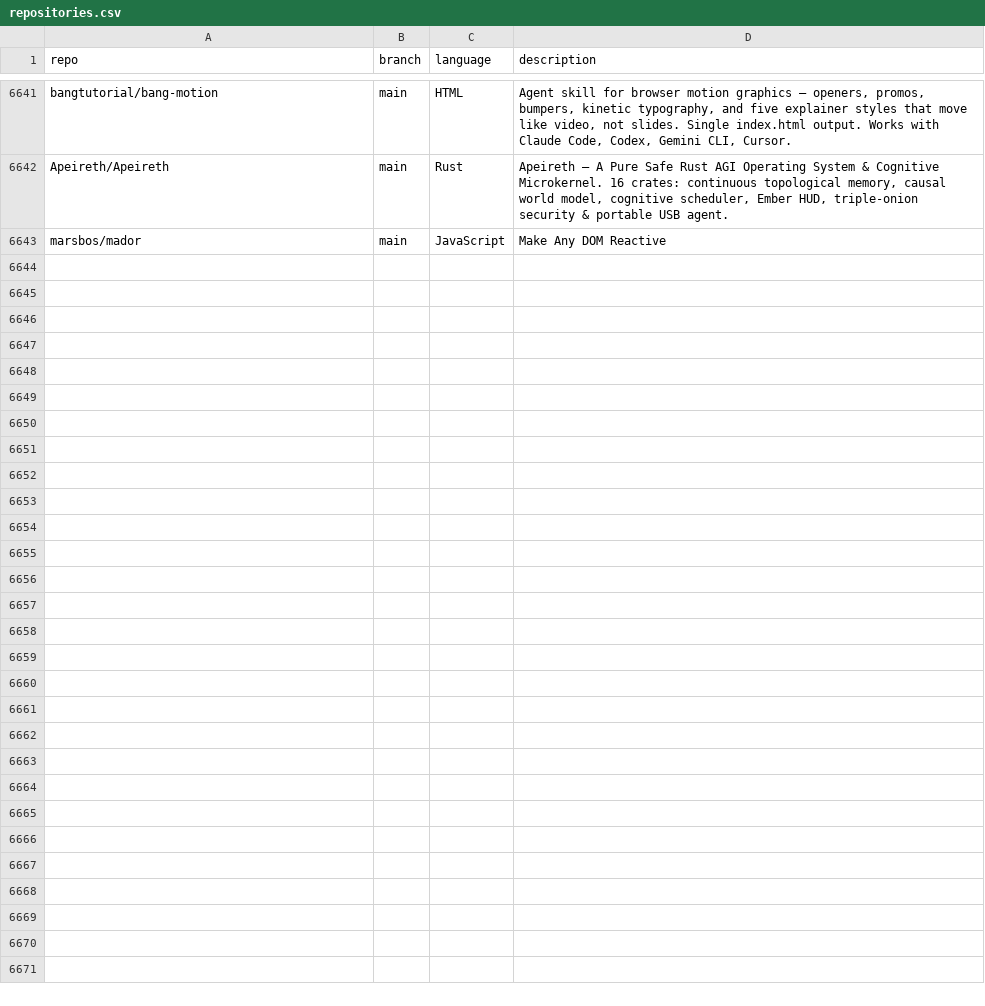
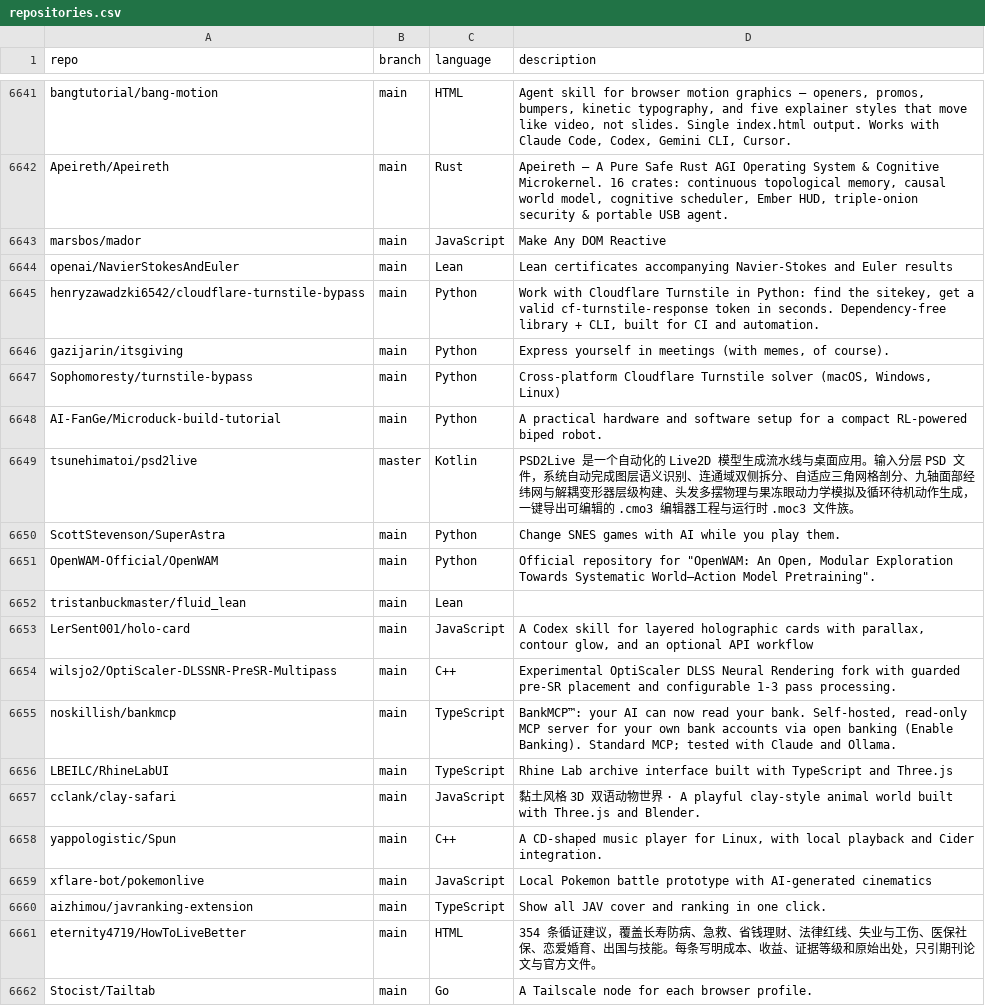
Before and after one commit to JOSIAHTHEPROGRAMMER/GitHubTree, a CSV file: _data/repositories.csv, drawn as a sheet; only a part is shown, gaps mark what is left out; the diff covers the shown part only.

Commit message:
chore: added 35 new repos

```diff
--- a/_data/repositories.csv
+++ b/_data/repositories.csv
@@ -6643 +6643,20 @@ Apeireth/Apeireth,main,Rust,"Apeireth — A Pure Safe Rust AGI Operating System
 marsbos/mador,main,JavaScript,"Make Any DOM Reactive"
+openai/NavierStokesAndEuler,main,Lean,"Lean certificates accompanying Navier-Stokes and Euler results"
+henryzawadzki6542/cloudflare-turnstile-bypass,main,Python,"Work with Cloudflare Turnstile in Python: find the sitekey, get a valid cf-turnstile-response token in seconds. Dependency-free library + CLI, built for CI and automation."
+gazijarin/itsgiving,main,Python,"Express yourself in meetings (with memes, of course)."
+Sophomoresty/turnstile-bypass,main,Python,"Cross-platform Cloudflare Turnstile solver (macOS, Windows, Linux)"
+AI-FanGe/Microduck-build-tutorial,main,Python,"A practical hardware and software setup for a compact RL-powered biped robot."
+tsunehimatoi/psd2live,master,Kotlin,"PSD2Live 是一个自动化的 Live2D 模型生成流水线与桌面应用。输入分层 PSD 文件，系统自动完成图层语义识别、连通域双侧拆分、自适应三角网格剖分、九轴面部经纬网与解耦变形器层级构建、头发多摆物理与果冻眼动力学模拟及循环待机动作生成，一键导出可编辑的 .cmo3 编辑器工程与运行时 .moc3 文件族。"
+ScottStevenson/SuperAstra,main,Python,"Change SNES games with AI while you play them."
+OpenWAM-Official/OpenWAM,main,Python,"Official repository for ""OpenWAM: An Open, Modular Exploration Towards Systematic World–Action Model Pretraining""."
+tristanbuckmaster/fluid_lean,main,Lean,""
+LerSent001/holo-card,main,JavaScript,"A Codex skill for layered holographic cards with parallax, contour glow, and an optional API workflow"
+wilsjo2/OptiScaler-DLSSNR-PreSR-Multipass,main,C++,"Experimental OptiScaler DLSS Neural Rendering fork with guarded pre-SR placement and configurable 1-3 pass processing."
+noskillish/bankmcp,main,TypeScript,"BankMCP™: your AI can now read your bank. Self-hosted, read-only MCP server for your own bank accounts via open banking (Enable Banking). Standard MCP; tested with Claude and Ollama."
+LBEILC/RhineLabUI,main,TypeScript,"Rhine Lab archive interface built with TypeScript and Three.js"
+cclank/clay-safari,main,JavaScript,"黏土风格 3D 双语动物世界 · A playful clay-style animal world built with Three.js and Blender."
+yappologistic/Spun,main,C++,"A CD-shaped music player for Linux, with local playback and Cider integration."
+xflare-bot/pokemonlive,main,JavaScript,"Local Pokemon battle prototype with AI-generated cinematics"
+aizhimou/javranking-extension,main,TypeScript,"Show all JAV cover and ranking in one click."
+eternity4719/HowToLiveBetter,main,HTML,"354 条循证建议，覆盖长寿防病、急救、省钱理财、法律红线、失业与工伤、医保社保、恋爱婚育、出国与技能。每条写明成本、收益、证据等级和原始出处，只引期刊论文与官方文件。"
+Stocist/Tailtab,main,Go,"A Tailscale node for each browser profile."
```
Also changed, not shown: 16 added rows elsewhere in this file.
